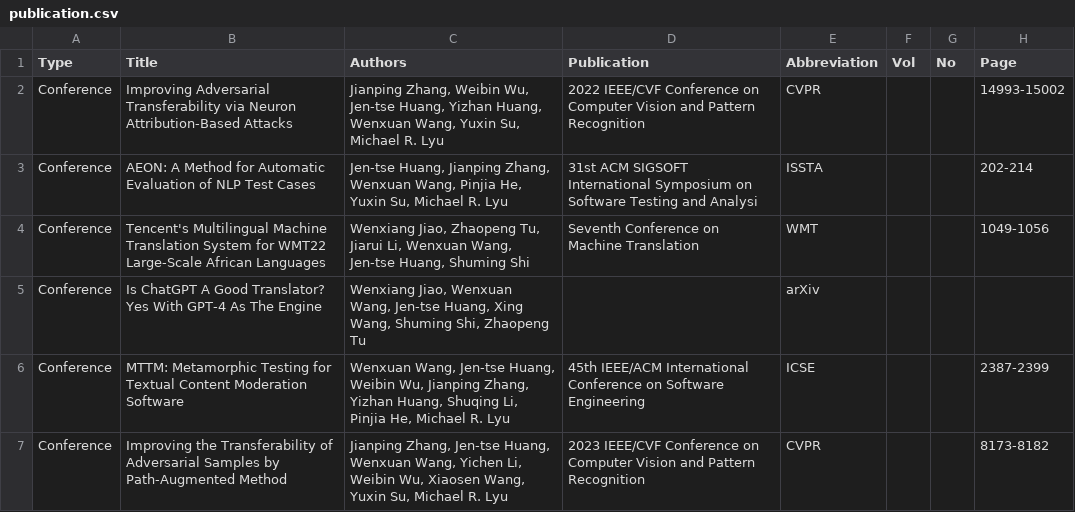
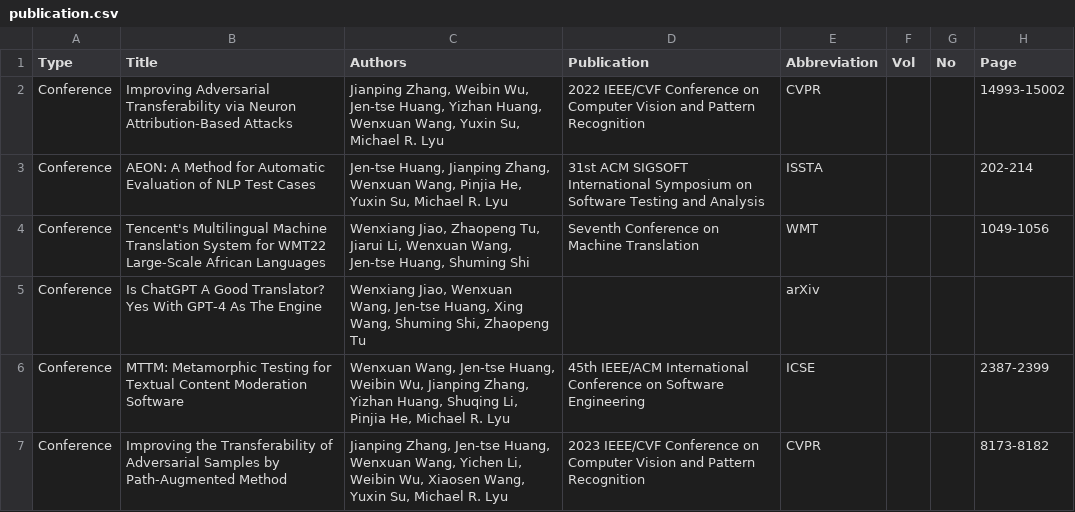
Before and after one commit to penguinnnnn/penguinnnnn.github.io, a CSV file: data/publication.csv, drawn as a sheet; only a part is shown; the diff covers the shown part only; the diff names each change by its address in the sheet, - before the commit and + after, or states it on an @@ line.

```diff
--- a/data/publication.csv
+++ b/data/publication.csv
-D3 (Publication): …Testing and Analysi
+D3 (Publication): …Testing and Analysis
```
Also changed, not shown: 1 added row, 1 removed row and 2 edited cells elsewhere in this file, 5 other files.
